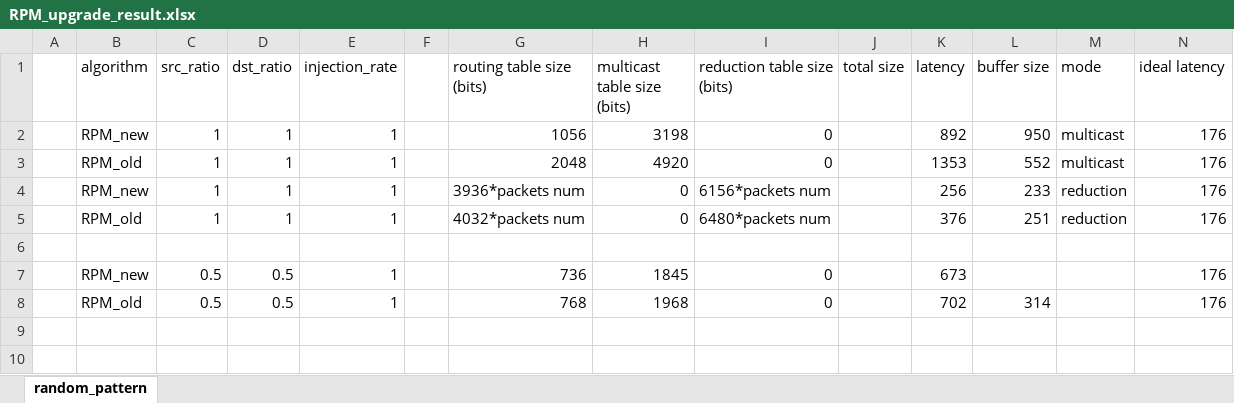
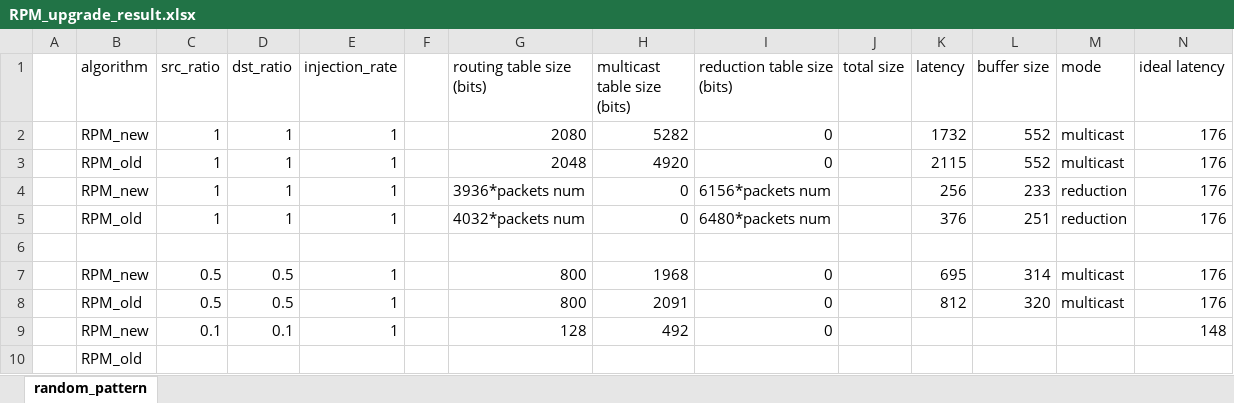
Before and after one commit to joshstern1/MD_reduction, an Excel workbook: result/RPM_upgrade_result.xlsx, sheet random_pattern, drawn as a sheet; values as stored, in another font and other column widths than the file's, no borders; removed rows and columns are numbered as before the commit, all else as after; the diff names each change by its address in the sheet, - before the commit and + after, or states it on an @@ line.

```diff
--- a/result/RPM_upgrade_result.xlsx (sheet random_pattern)
+++ b/result/RPM_upgrade_result.xlsx (sheet random_pattern)
-G2 (routing table size (bits)): 1056
+G2 (routing table size (bits)): 2080
-H2 (multicast table size (bits)): 3198
+H2 (multicast table size (bits)): 5282
-K2 (latency): 892
+K2 (latency): 1732
-L2 (buffer size): 950
+L2 (buffer size): 552
-K3 (latency): 1353
+K3 (latency): 2115
-row 7:  | RPM_new | 0.5 | 0.5 | 1 |  | 736 | 1845 | 0 |  | 673 |  |  | 176
-B7 (algorithm): RPM_old
+B7 (algorithm): RPM_new
-G7 (routing table size (bits)): 768
+G7 (routing table size (bits)): 800
-K7 (latency): 702
+K7 (latency): 695
-M7 (mode): (empty)
+M7 (mode): multicast
+row 8:  | RPM_old | 0.5 | 0.5 | 1 |  | 800 | 2091 | 0 |  | 812 | 320 | multicast | 176
+row 9:  | RPM_new | 0.1 | 0.1 | 1 |  | 128 | 492 | 0 |  |  |  |  | 148
+row 10:  | RPM_old
```
Also changed, not shown: 6 other files.
